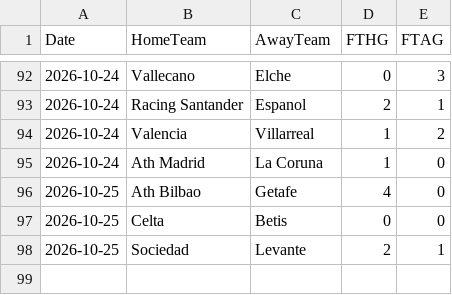
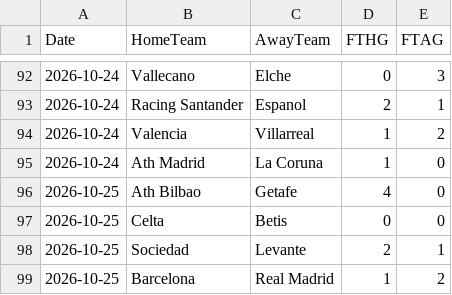
Before and after one commit to monstrekml/pronostics-app, a CSV file: data/foot/openfootball/la-liga_2627_resultats.csv, drawn as a sheet; only a part is shown, gaps mark what is left out.

```diff
--- a/data/foot/openfootball/la-liga_2627_resultats.csv
+++ b/data/foot/openfootball/la-liga_2627_resultats.csv
@@ -98 +98,2 @@ Date,HomeTeam,AwayTeam,FTHG,FTAG
 2026-10-25,Sociedad,Levante,2,1
+2026-10-25,Barcelona,Real Madrid,1,2
```
Also changed, not shown: data/cotes/cotes.csv, data/nba/espn_matchs.csv, 9 other files.
